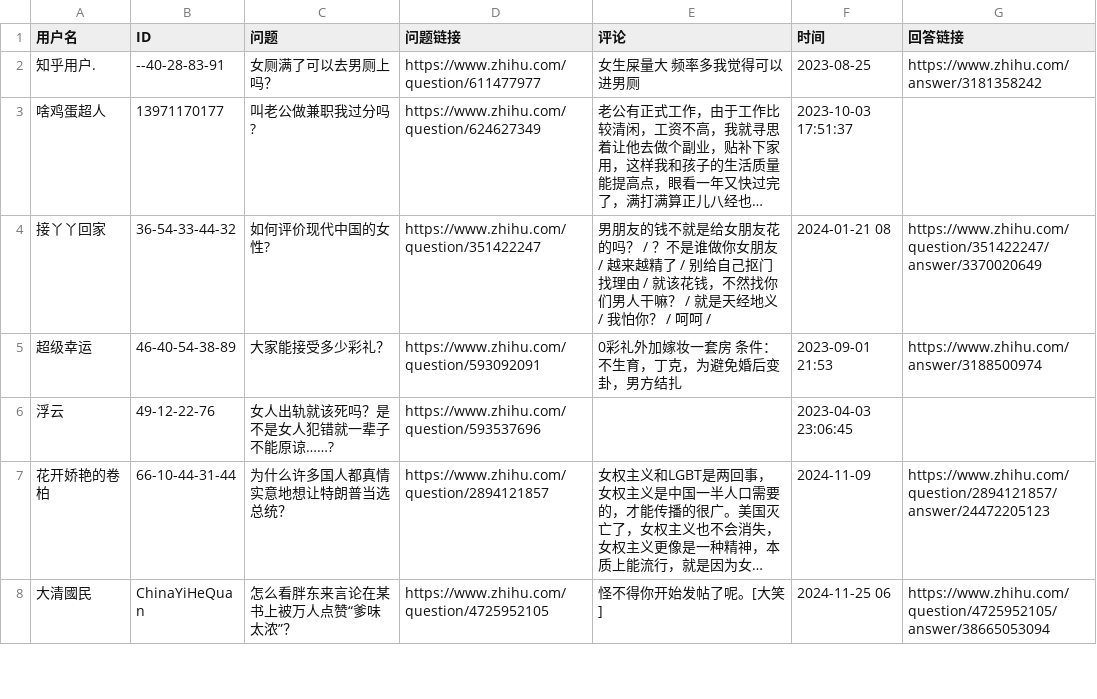
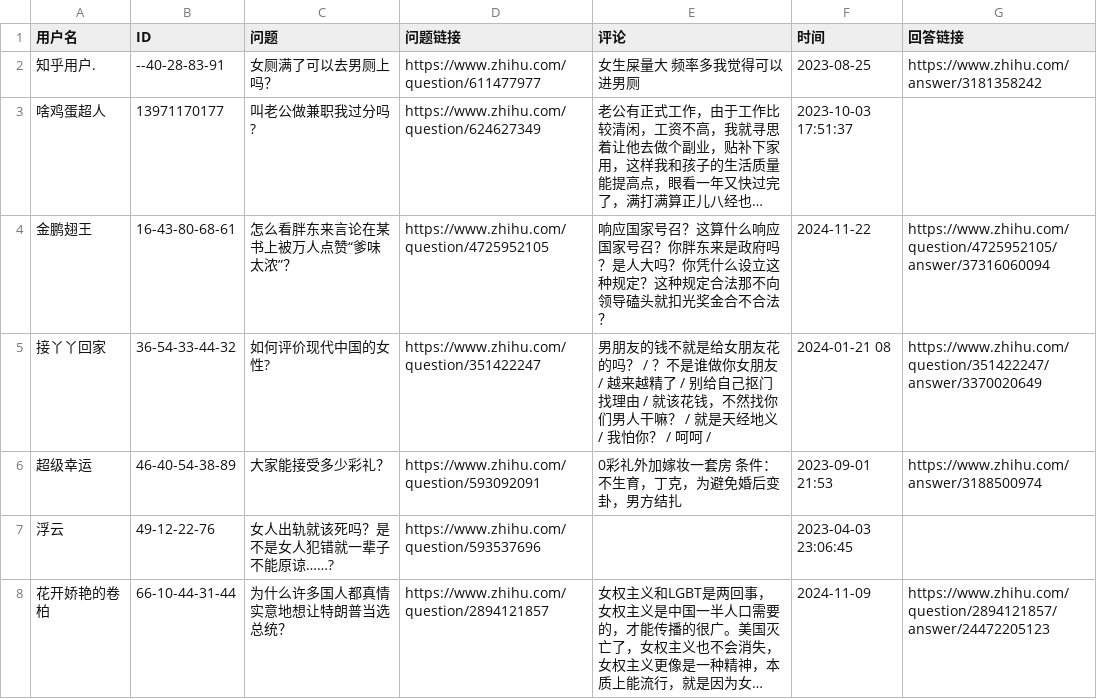
Before and after one commit to blacklisting/zhihu, a CSV file: 女拳.csv, drawn as a sheet; only a part is shown; the shorter side is filled out with more unchanged rows; long unchanged cells end in …; the diff names each change by its address in the sheet, - before the commit and + after, or states it on an @@ line.

Commit message:
Update with a comment just seen.

```diff
--- a/女拳.csv
+++ b/女拳.csv
+row 4: 金鹏翅王 | 16-43-80-68-61 | 怎么看胖东来言论在某书上被万人点赞“爹味太浓”？ | https://www.zhihu.com/question/4725952105 | 响应国家号召？这算什么响应国家号召？你胖东来是政府吗？是人大吗？你凭什么设立这种规定？这种规定合法那不向领导磕头就扣光奖金合不合法？ | 2024-11-22 | https://www.zhihu.com/question/4725952105/answer/37316060094
```
